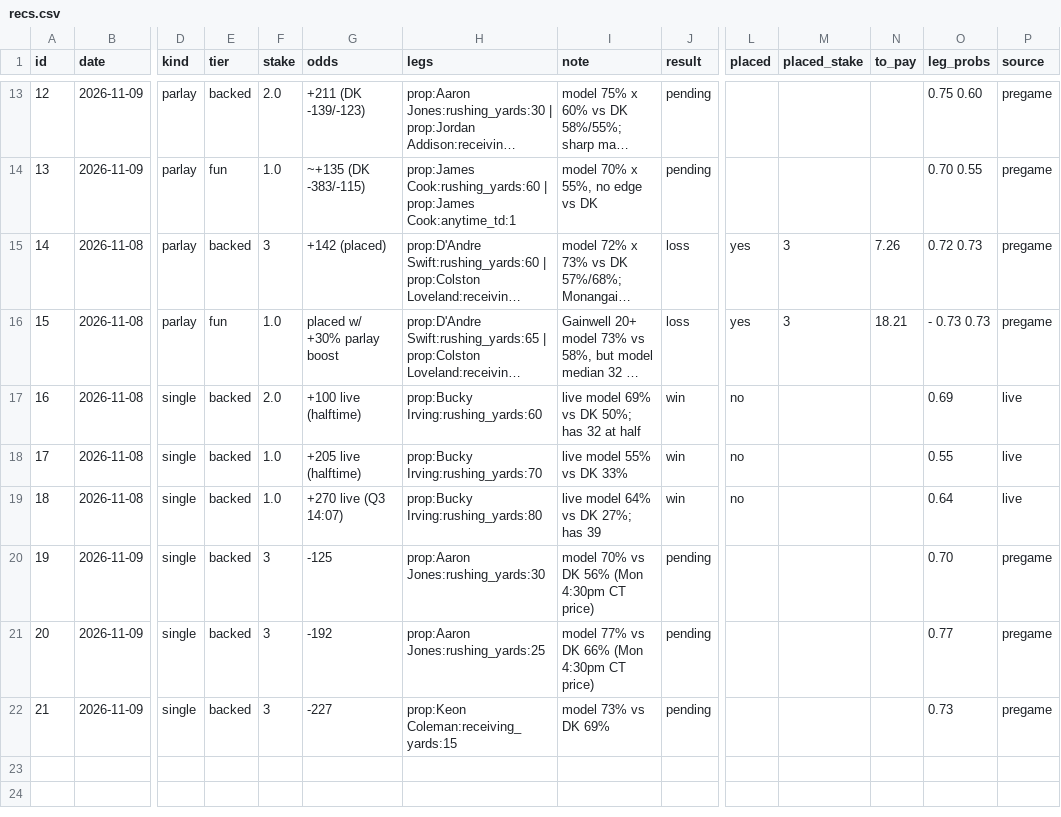
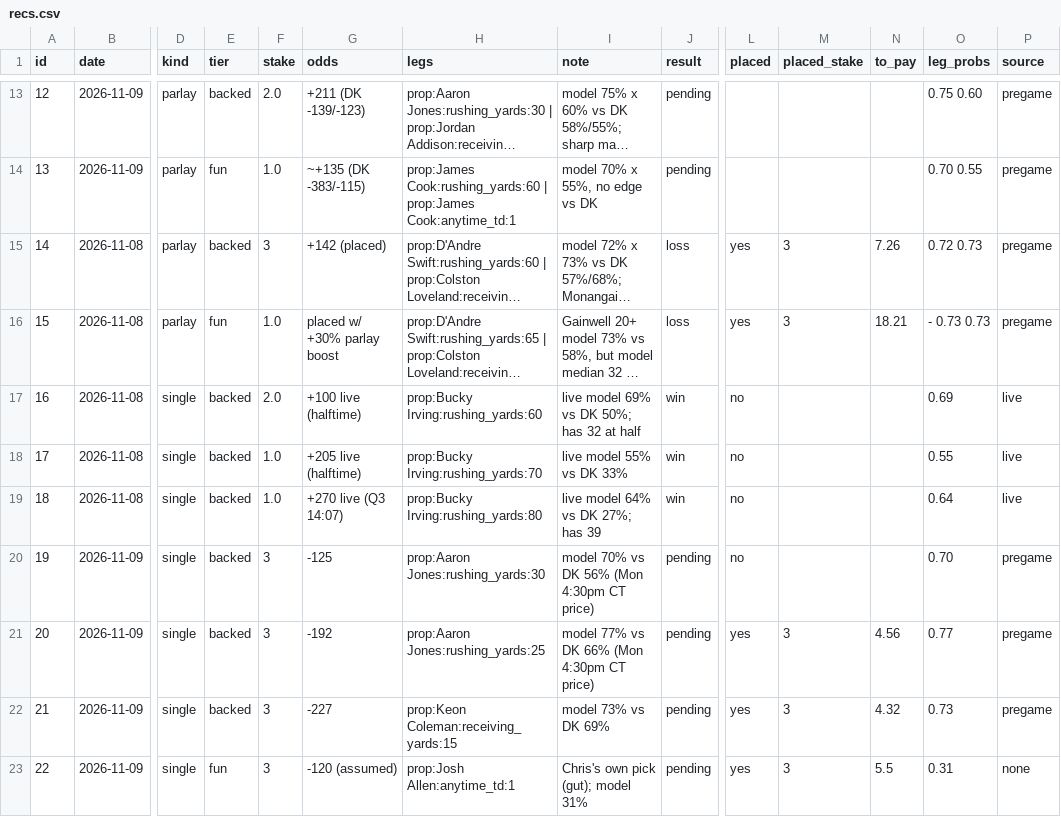
Before and after one commit to g5dsfss7yk-debug/chrisgantt-site, a CSV file: football-model/picks/recs.csv, drawn as a sheet; only a part is shown, gaps mark what is left out; long unchanged cells end in …; rows hold the shown columns only; the diff names each change by its address in the sheet, - before the commit and + after, or states it on an @@ line.

```diff
--- a/football-model/picks/recs.csv
+++ b/football-model/picks/recs.csv
-L20 (placed): (empty)
+L20 (placed): no
-L21:L22 (placed): (empty)
+L21:L22 (placed): yes
-M21:M22 (placed_stake): (empty)
+M21:M22 (placed_stake): 3
-N21 (to_pay): (empty)
+N21 (to_pay): 4.56
-N22 (to_pay): (empty)
+N22 (to_pay): 4.32
+row 23: 22 | 2026-11-09 | single | fun | 3 | -120 (assumed) | prop:Josh Allen:anytime_td:1 | Chris's own pick (gut); model 31% | pending | yes | 3 | 5.5 | 0.31 | none
```
